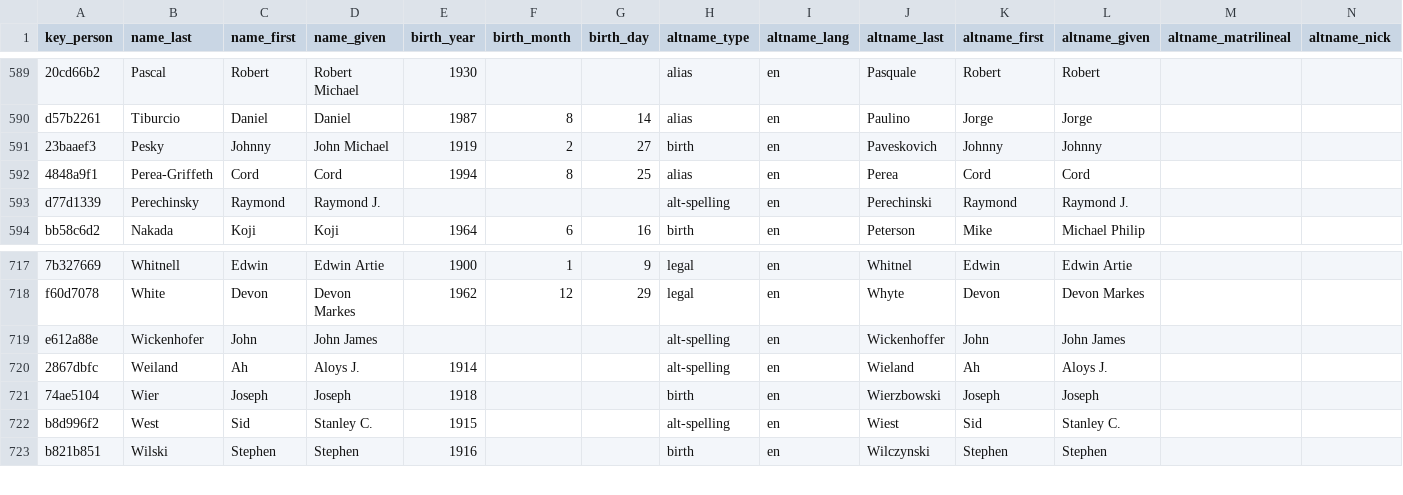
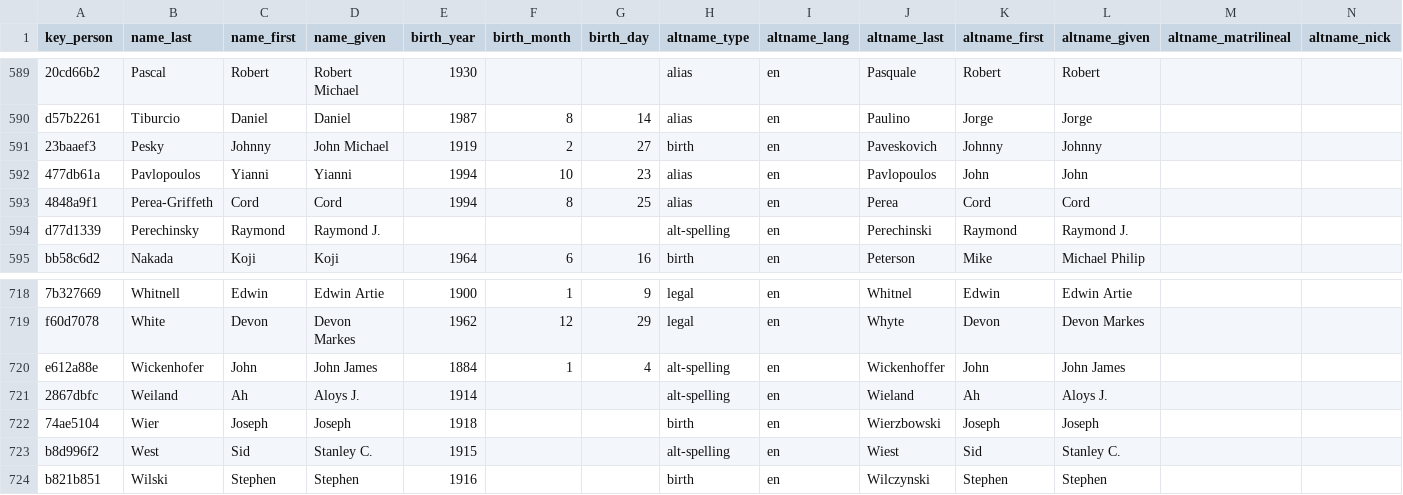
Before and after one commit to chadwickbureau/register, a CSV file: data/names.csv, drawn as a sheet; only a part is shown, gaps mark what is left out; addresses are those after the commit; rows hold the shown columns only; the diff names each change by its address in the sheet, - before the commit and + after, or states it on an @@ line.

Commit message:
Update people and names as of 2016-12-18.

```diff
--- a/data/names.csv
+++ b/data/names.csv
+row 592: 477db61a | Pavlopoulos | Yianni | Yianni | 1994 | 10 | 23 | alias | en | Pavlopoulos | John | John
-E720 (birth_year): (empty)
+E720 (birth_year): 1884
-F720 (birth_month): (empty)
+F720 (birth_month): 1
-G720 (birth_day): (empty)
+G720 (birth_day): 4
```
